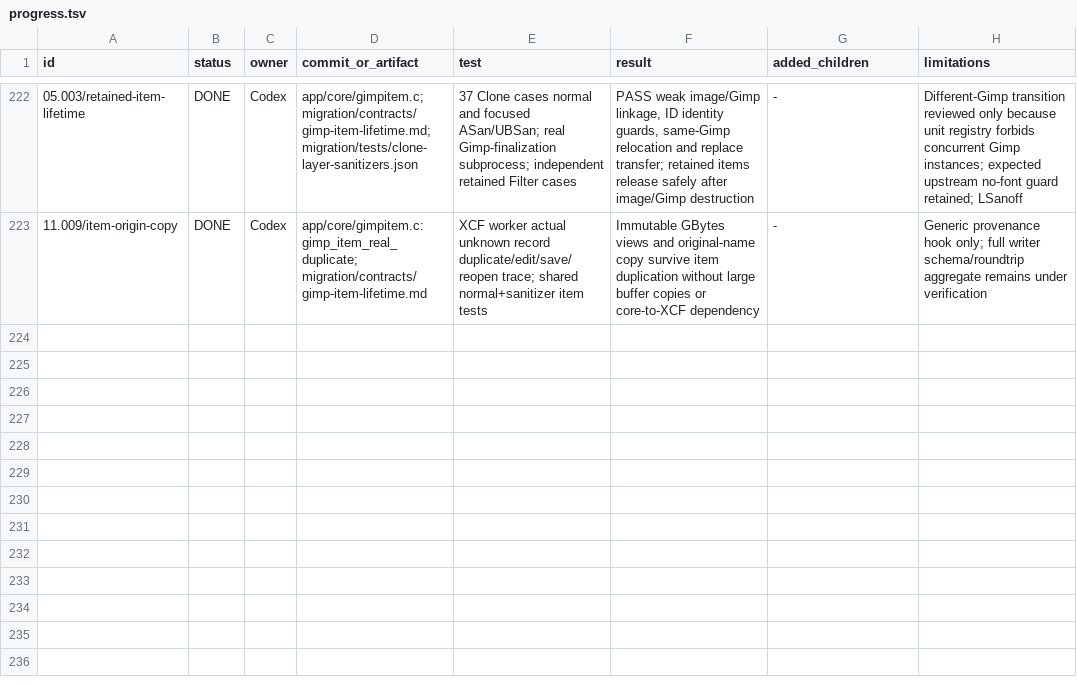
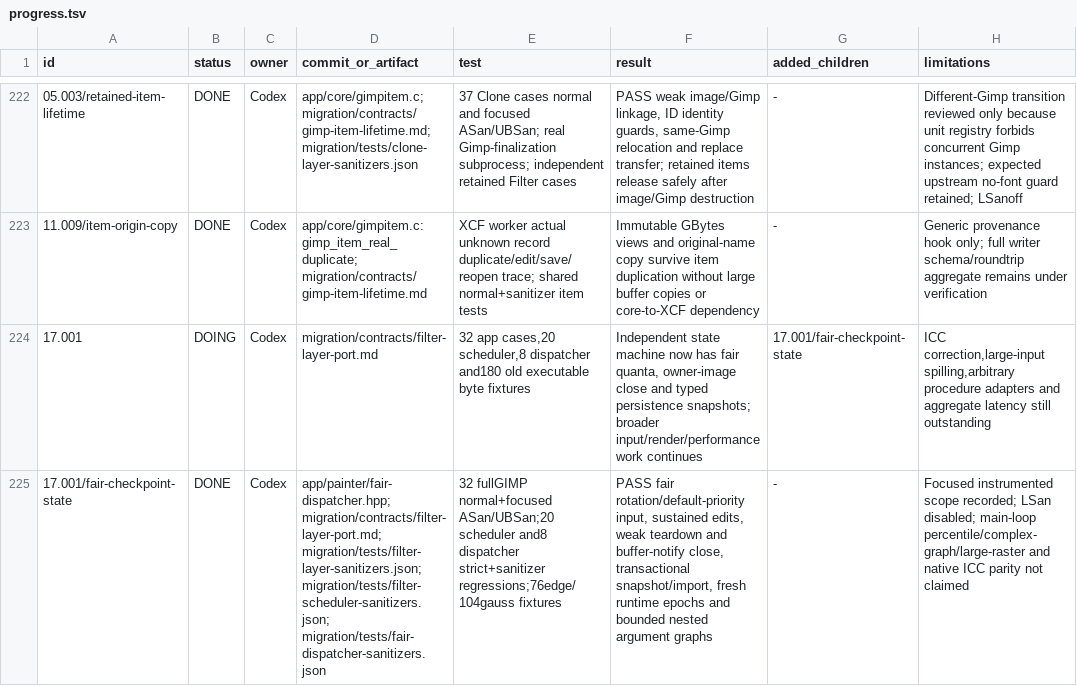
Before and after one commit to seagetch/gimp-painter, a TSV file: migration/progress.tsv, drawn as a sheet; only a part is shown, gaps mark what is left out; the diff names each change by its address in the sheet, - before the commit and + after, or states it on an @@ line.

Commit message:
painter: add fair FilterLayer dispatch and safe persistence epochs

```diff
--- a/migration/progress.tsv
+++ b/migration/progress.tsv
+row 224: 17.001 | DOING | Codex | migration/contracts/filter-layer-port.md | 32 app cases,20 scheduler,8 dispatcher and180 old executable byte fixtures | Independent state machine now has fair quanta, owner-image close and typed persistence snapshots; broader input/render/performance work continues | 17.001/fair-checkpoint-state | ICC correction,large-input spilling,arbitrary procedure adapters and aggregate latency still outstanding
+row 225: 17.001/fair-checkpoint-state | DONE | Codex | app/painter/fair-dispatcher.hpp; migration/contracts/filter-layer-port.md; migration/tests/filter-layer-sanitizers.json; migration/tests/filter-scheduler-sanitizers.json; migration/tests/fair-dispatcher-sanitizers.json | 32 fullGIMP normal+focused ASan/UBSan;20 scheduler and8 dispatcher strict+sanitizer regressions;76edge/104gauss fixtures | PASS fair rotation/default-priority input, sustained edits, weak teardown and buffer-notify close, transactional snapshot/import, fresh runtime epochs and bounded nested argument graphs | - | Focused instrumented scope recorded; LSan disabled; main-loop percentile/complex-graph/large-raster and native ICC parity not claimed
```
Also changed, not shown: 19 other files.
